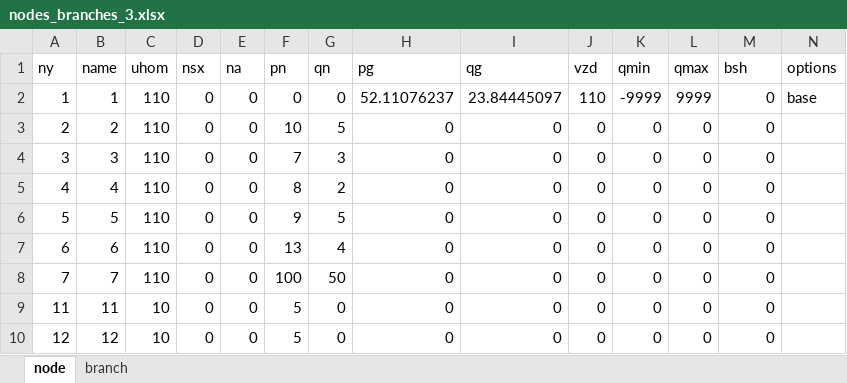
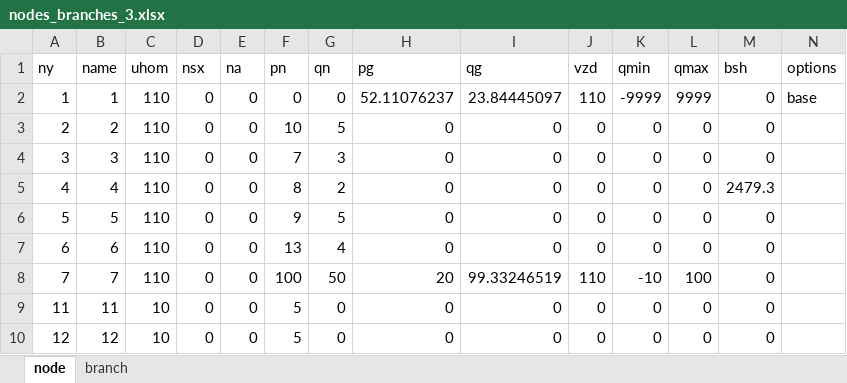
Before and after one commit to pnzo/pandapower, an Excel workbook: Files/nodes_branches_3.xlsx, sheet node, drawn as a sheet; values as stored, in another font and other column widths than the file's, no borders; the diff names each change by its address in the sheet, - before the commit and + after, or states it on an @@ line.

```diff
--- a/Files/nodes_branches_3.xlsx (sheet node)
+++ b/Files/nodes_branches_3.xlsx (sheet node)
-M5 (bsh): 0
+M5 (bsh): 2479.3
-H8 (pg): 0
+H8 (pg): 20
-I8 (qg): 0
+I8 (qg): 99.33246519
-J8 (vzd): 0
+J8 (vzd): 110
-K8 (qmin): 0
+K8 (qmin): -10
-L8 (qmax): 0
+L8 (qmax): 100
```
Also changed, not shown: sheet branch, 4 other files.
